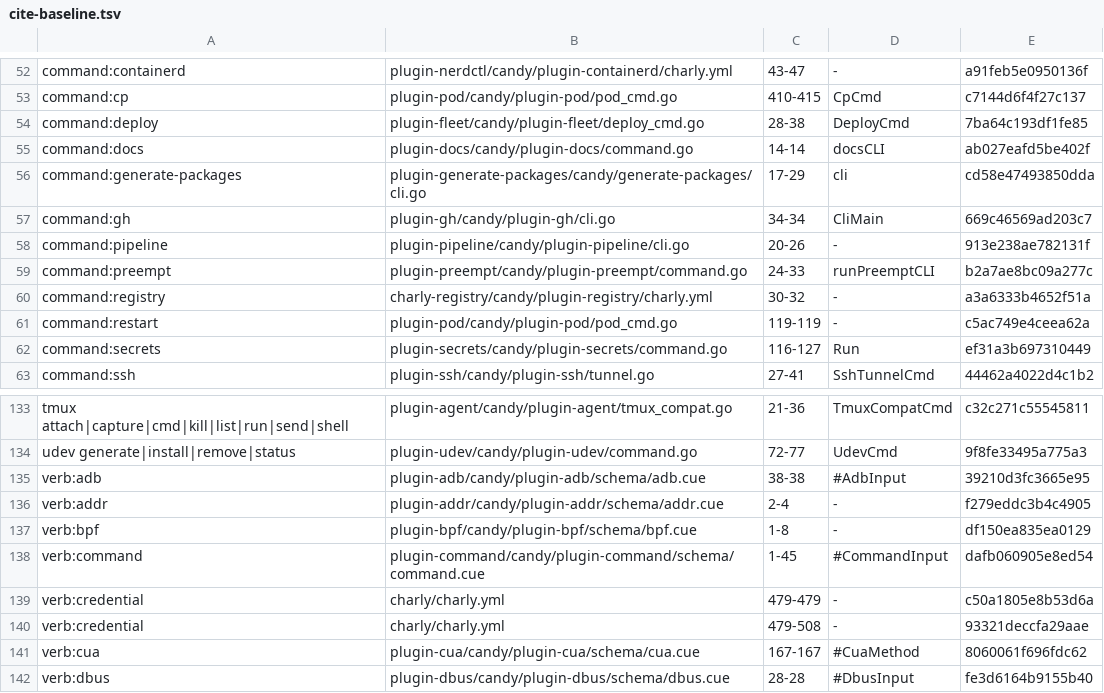
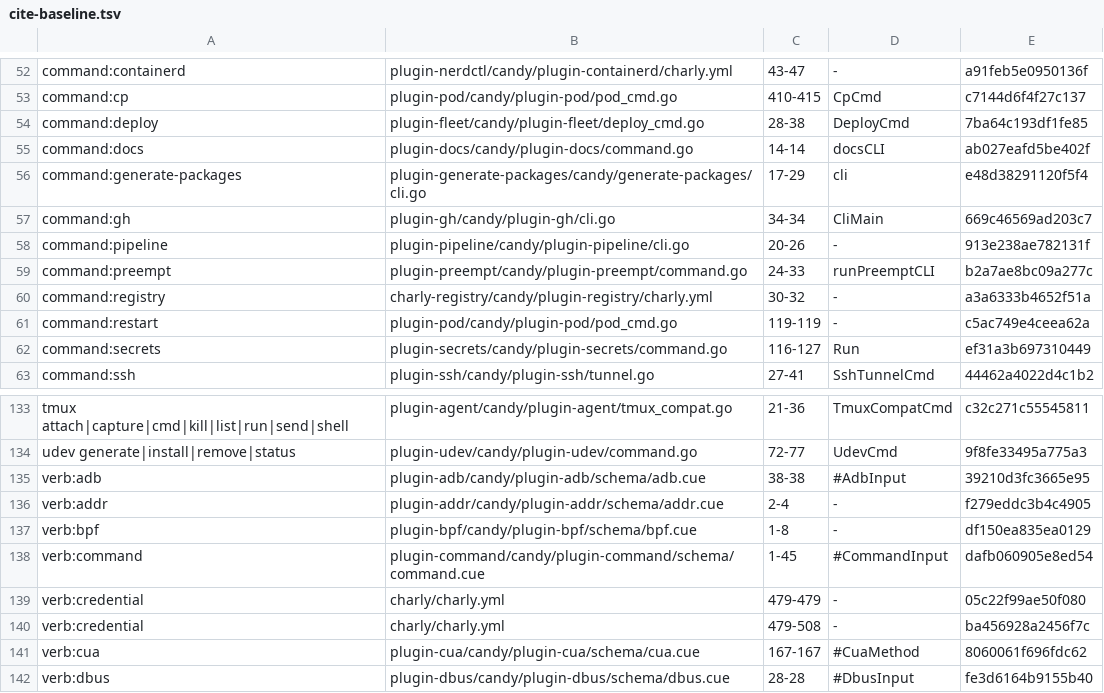
Before and after one commit to opencharly/opencharly, a TSV file: design/cite-baseline.tsv, drawn as a sheet; only a part is shown, gaps mark what is left out.

```diff
--- a/design/cite-baseline.tsv
+++ b/design/cite-baseline.tsv
@@ -55,3 +55,3 @@ command:deploy	plugin-fleet/candy/plugin-fleet/deploy_cmd.go	28-38	DeployCmd	7ba
 command:docs	plugin-docs/candy/plugin-docs/command.go	14-14	docsCLI	ab027eafd5be402f
-command:generate-packages	plugin-generate-packages/candy/generate-packages/cli.go	17-29	cli	cd58e47493850dda
+command:generate-packages	plugin-generate-packages/candy/generate-packages/cli.go	17-29	cli	e48d38291120f5f4
 command:gh	plugin-gh/candy/plugin-gh/cli.go	34-34	CliMain	669c46569ad203c7
@@ -138,4 +138,4 @@ verb:bpf	plugin-bpf/candy/plugin-bpf/schema/bpf.cue	1-8	-	df150ea835ea0129
 verb:command	plugin-command/candy/plugin-command/schema/command.cue	1-45	#CommandInput	dafb060905e8ed54
-verb:credential	charly/charly.yml	479-479	-	c50a1805e8b53d6a
-verb:credential	charly/charly.yml	479-508	-	93321deccfa29aae
+verb:credential	charly/charly.yml	479-479	-	05c22f99ae50f080
+verb:credential	charly/charly.yml	479-508	-	ba456928a2456f7c
 verb:cua	plugin-cua/candy/plugin-cua/schema/cua.cue	167-167	#CuaMethod	8060061f696fdc62
```
Also changed, not shown: design/dpat-baseline.tsv.
